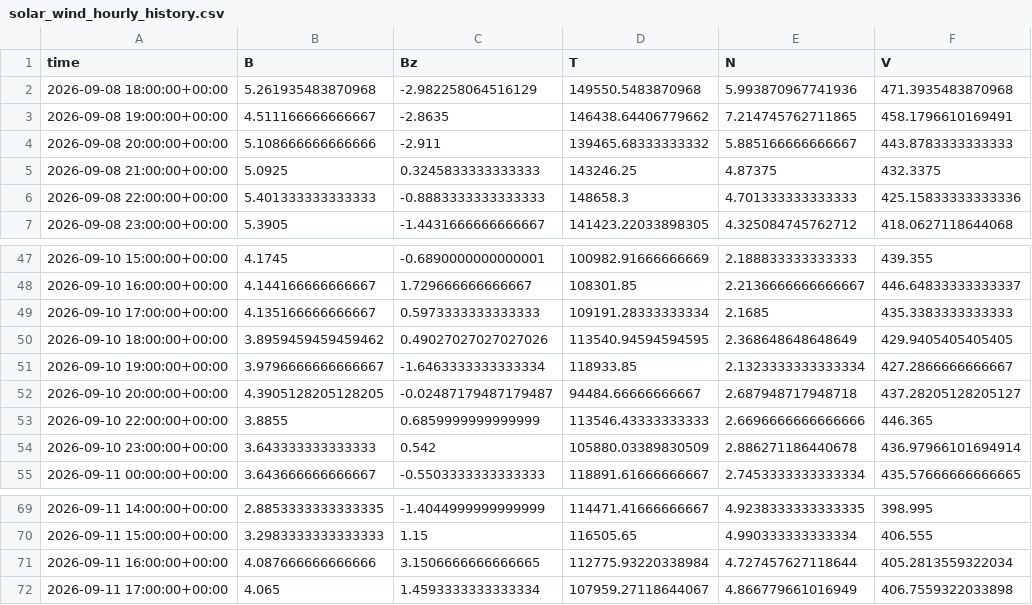
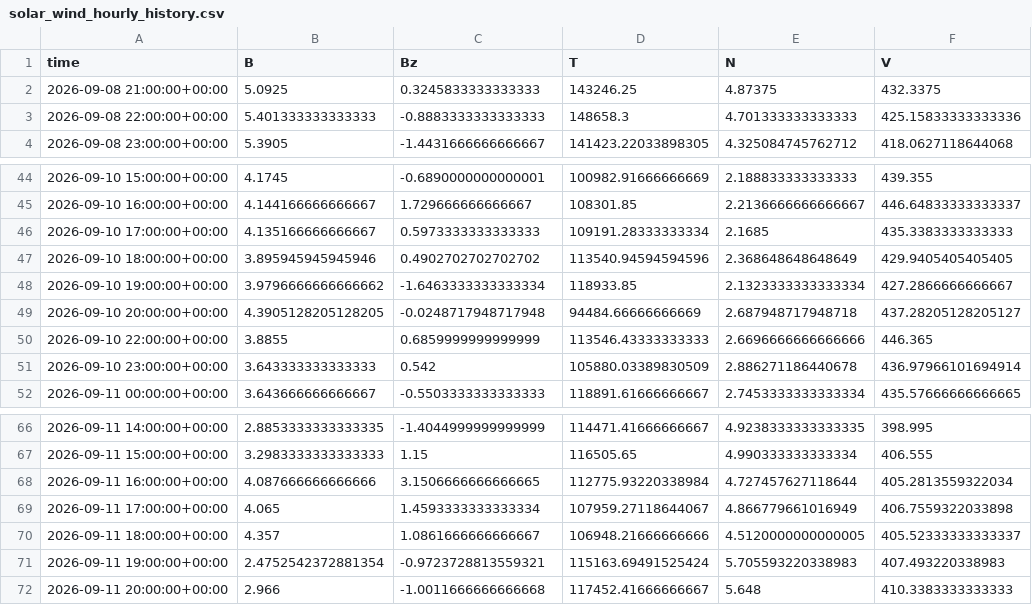
Before and after one commit to Jihyeon-Son/Jihyeon-Son.github.io, a CSV file: data/solar_wind_hourly_history.csv, drawn as a sheet; only a part is shown, gaps mark what is left out.

```diff
--- a/data/solar_wind_hourly_history.csv
+++ b/data/solar_wind_hourly_history.csv
@@ -1,5 +1,2 @@
 time,B,Bz,T,N,V
-2026-09-08 18:00:00+00:00,5.261935483870968,-2.982258064516129,149550.5483870968,5.993870967741936,471.3935483870968
-2026-09-08 19:00:00+00:00,4.511166666666667,-2.8635,146438.64406779662,7.214745762711865,458.1796610169491
-2026-09-08 20:00:00+00:00,5.108666666666666,-2.911,139465.68333333332,5.885166666666667,443.8783333333333
 2026-09-08 21:00:00+00:00,5.0925,0.3245833333333333,143246.25,4.87375,432.3375
@@ -49,5 +46,5 @@ time,B,Bz,T,N,V
 2026-09-10 17:00:00+00:00,4.135166666666667,0.5973333333333333,109191.28333333334,2.1685,435.3383333333333
-2026-09-10 18:00:00+00:00,3.8959459459459462,0.49027027027027026,113540.94594594595,2.368648648648649,429.9405405405405
-2026-09-10 19:00:00+00:00,3.9796666666666667,-1.6463333333333334,118933.85,2.1323333333333334,427.2866666666667
-2026-09-10 20:00:00+00:00,4.3905128205128205,-0.02487179487179487,94484.66666666667,2.687948717948718,437.28205128205127
+2026-09-10 18:00:00+00:00,3.895945945945946,0.4902702702702702,113540.94594594596,2.368648648648649,429.9405405405405
+2026-09-10 19:00:00+00:00,3.9796666666666662,-1.6463333333333334,118933.85,2.1323333333333334,427.2866666666667
+2026-09-10 20:00:00+00:00,4.3905128205128205,-0.0248717948717948,94484.66666666669,2.687948717948718,437.28205128205127
 2026-09-10 22:00:00+00:00,3.8855,0.6859999999999999,113546.43333333333,2.6696666666666666,446.365
@@ -72 +69,4 @@ time,B,Bz,T,N,V
 2026-09-11 17:00:00+00:00,4.065,1.4593333333333334,107959.27118644067,4.866779661016949,406.7559322033898
+2026-09-11 18:00:00+00:00,4.357,1.0861666666666667,106948.21666666666,4.5120000000000005,405.52333333333337
+2026-09-11 19:00:00+00:00,2.4752542372881354,-0.9723728813559321,115163.69491525424,5.705593220338983,407.493220338983
+2026-09-11 20:00:00+00:00,2.966,-1.0011666666666668,117452.41666666667,5.648,410.3383333333333
```
Also changed, not shown: data/input_latest_3days.csv, 3 other files.
